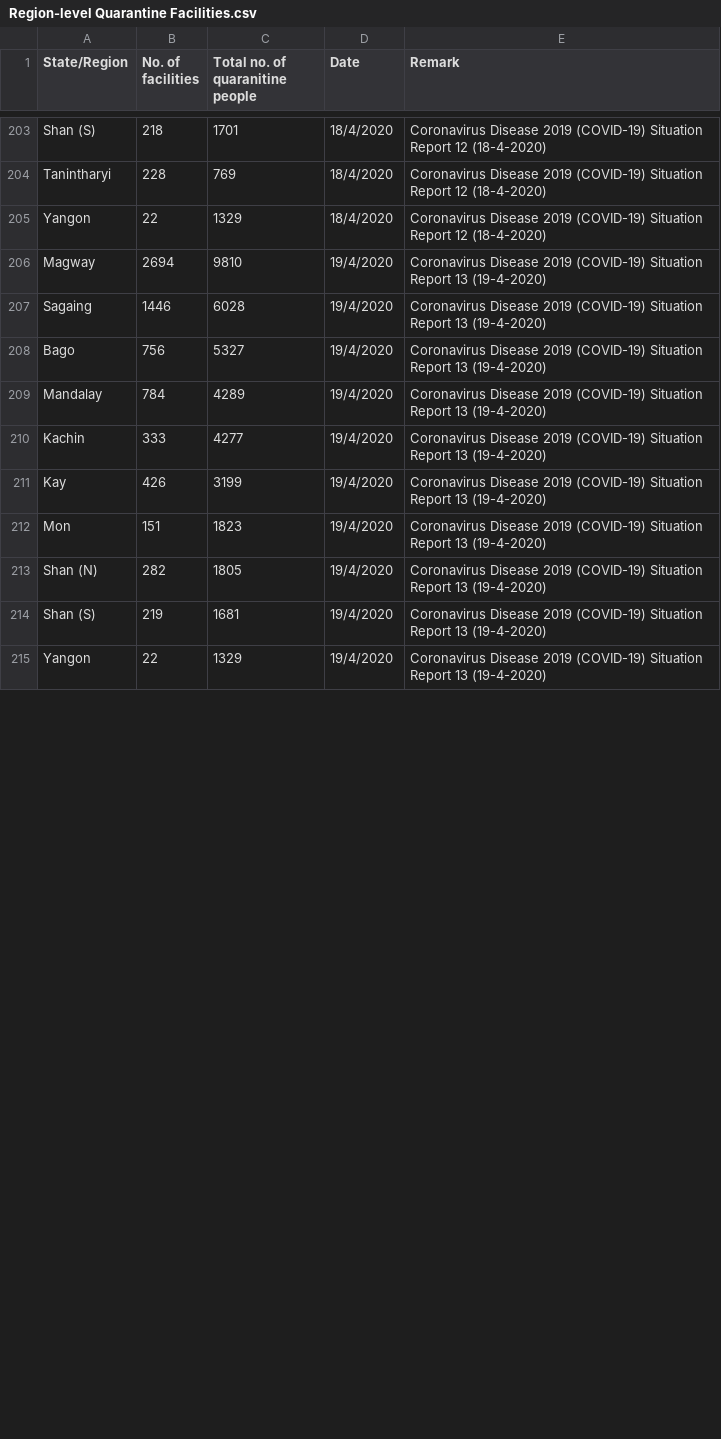
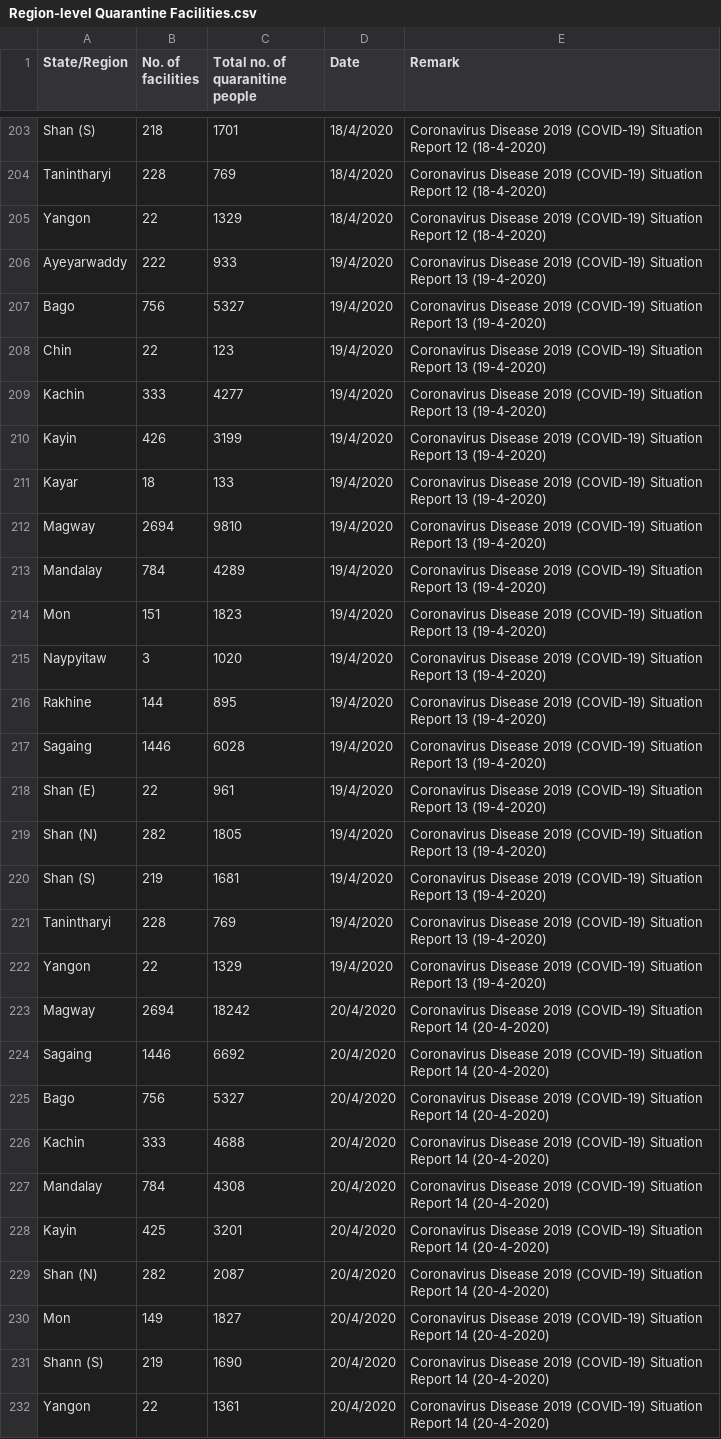
Before and after one commit to alexsnow348/myanmar-covid19-data, a CSV file: Region-level Quarantine Facilities.csv, drawn as a sheet; only a part is shown, gaps mark what is left out; the diff covers the shown part only.

```diff
--- a/Region-level Quarantine Facilities.csv
+++ b/Region-level Quarantine Facilities.csv
@@ -205,11 +205,28 @@ Tanintharyi,228,769,18/4/2020,Coronavirus Disease 2019 (COVID-19) Situation Repo
 Yangon,22,1329,18/4/2020,Coronavirus Disease 2019 (COVID-19) Situation Report 12 (18-4-2020)
+Ayeyarwaddy,222,933,19/4/2020,Coronavirus Disease 2019 (COVID-19) Situation Report 13 (19-4-2020)
+Bago,756,5327,19/4/2020,Coronavirus Disease 2019 (COVID-19) Situation Report 13 (19-4-2020)
+Chin,22,123,19/4/2020,Coronavirus Disease 2019 (COVID-19) Situation Report 13 (19-4-2020)
+Kachin,333,4277,19/4/2020,Coronavirus Disease 2019 (COVID-19) Situation Report 13 (19-4-2020)
+Kayin,426,3199,19/4/2020,Coronavirus Disease 2019 (COVID-19) Situation Report 13 (19-4-2020)
+Kayar,18,133,19/4/2020,Coronavirus Disease 2019 (COVID-19) Situation Report 13 (19-4-2020)
 Magway,2694,9810,19/4/2020,Coronavirus Disease 2019 (COVID-19) Situation Report 13 (19-4-2020)
+Mandalay,784,4289,19/4/2020,Coronavirus Disease 2019 (COVID-19) Situation Report 13 (19-4-2020)
+Mon,151,1823,19/4/2020,Coronavirus Disease 2019 (COVID-19) Situation Report 13 (19-4-2020)
+Naypyitaw,3,1020,19/4/2020,Coronavirus Disease 2019 (COVID-19) Situation Report 13 (19-4-2020)
+Rakhine,144,895,19/4/2020,Coronavirus Disease 2019 (COVID-19) Situation Report 13 (19-4-2020)
 Sagaing,1446,6028,19/4/2020,Coronavirus Disease 2019 (COVID-19) Situation Report 13 (19-4-2020)
-Bago,756,5327,19/4/2020,Coronavirus Disease 2019 (COVID-19) Situation Report 13 (19-4-2020)
-Mandalay,784,4289,19/4/2020,Coronavirus Disease 2019 (COVID-19) Situation Report 13 (19-4-2020)
-Kachin,333,4277,19/4/2020,Coronavirus Disease 2019 (COVID-19) Situation Report 13 (19-4-2020)
-Kay,426,3199,19/4/2020,Coronavirus Disease 2019 (COVID-19) Situation Report 13 (19-4-2020)
-Mon,151,1823,19/4/2020,Coronavirus Disease 2019 (COVID-19) Situation Report 13 (19-4-2020)
+Shan (E),22,961,19/4/2020,Coronavirus Disease 2019 (COVID-19) Situation Report 13 (19-4-2020)
 Shan (N),282,1805,19/4/2020,Coronavirus Disease 2019 (COVID-19) Situation Report 13 (19-4-2020)
 Shan (S),219,1681,19/4/2020,Coronavirus Disease 2019 (COVID-19) Situation Report 13 (19-4-2020)
+Tanintharyi,228,769,19/4/2020,Coronavirus Disease 2019 (COVID-19) Situation Report 13 (19-4-2020)
 Yangon,22,1329,19/4/2020,Coronavirus Disease 2019 (COVID-19) Situation Report 13 (19-4-2020)
+Magway,2694,18242,20/4/2020,Coronavirus Disease 2019 (COVID-19) Situation Report 14 (20-4-2020)
+Sagaing,1446,6692,20/4/2020,Coronavirus Disease 2019 (COVID-19) Situation Report 14 (20-4-2020)
+Bago,756,5327,20/4/2020,Coronavirus Disease 2019 (COVID-19) Situation Report 14 (20-4-2020)
+Kachin,333,4688,20/4/2020,Coronavirus Disease 2019 (COVID-19) Situation Report 14 (20-4-2020)
+Mandalay,784,4308,20/4/2020,Coronavirus Disease 2019 (COVID-19) Situation Report 14 (20-4-2020)
+Kayin,425,3201,20/4/2020,Coronavirus Disease 2019 (COVID-19) Situation Report 14 (20-4-2020)
+Shan (N),282,2087,20/4/2020,Coronavirus Disease 2019 (COVID-19) Situation Report 14 (20-4-2020)
+Mon,149,1827,20/4/2020,Coronavirus Disease 2019 (COVID-19) Situation Report 14 (20-4-2020)
+Shann (S),219,1690,20/4/2020,Coronavirus Disease 2019 (COVID-19) Situation Report 14 (20-4-2020)
+Yangon,22,1361,20/4/2020,Coronavirus Disease 2019 (COVID-19) Situation Report 14 (20-4-2020)
```
Also changed, not shown: 1 added row and 18 edited cells elsewhere in this file, 1 other file.
